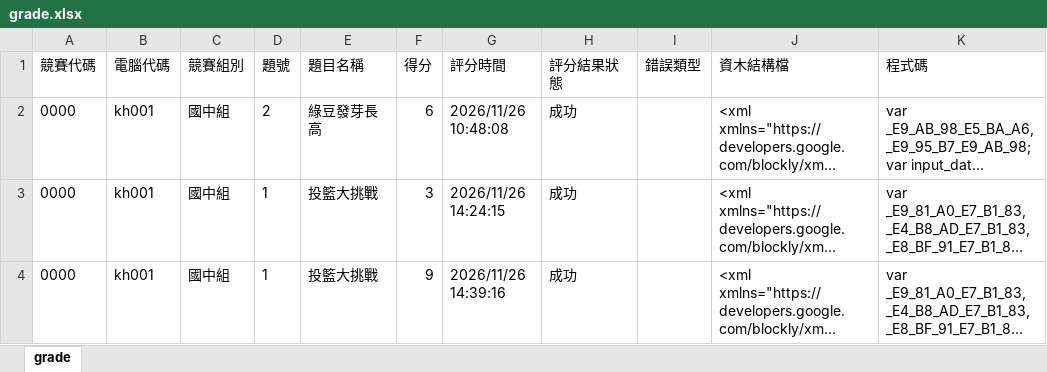
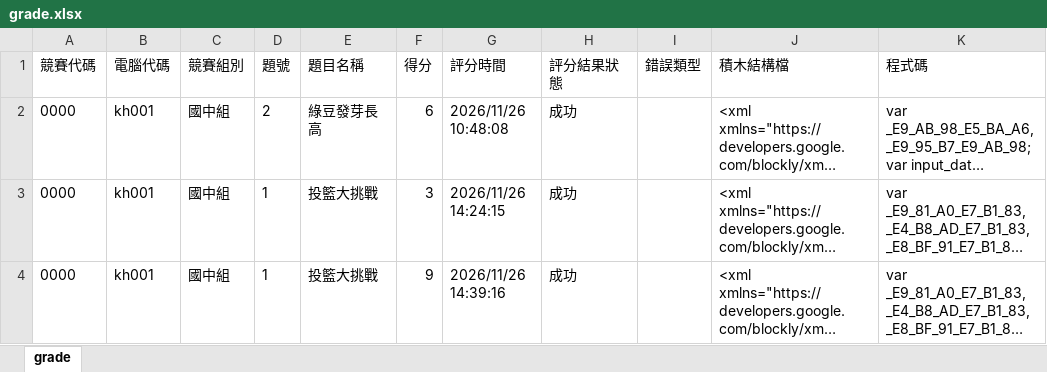
Before and after one commit to fustyles/competition, an Excel workbook: contest/exam/backup/grade.xlsx, sheet grade, drawn as a sheet; long unchanged cells end in …; values as stored, in another font and other column widths than the file's, no borders; the diff names each change by its address in the sheet, - before the commit and + after, or states it on an @@ line.

```diff
--- a/contest/exam/backup/grade.xlsx (sheet grade)
+++ b/contest/exam/backup/grade.xlsx (sheet grade)
-J1: 資木結構檔
+J1: 積木結構檔
```
Also changed, not shown: 5 other files.
